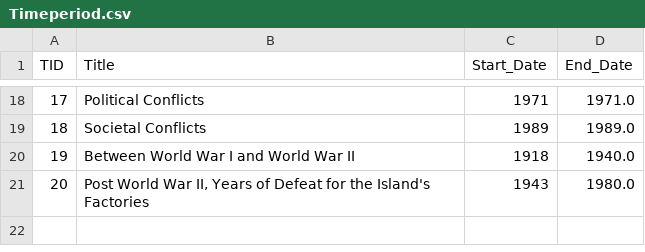
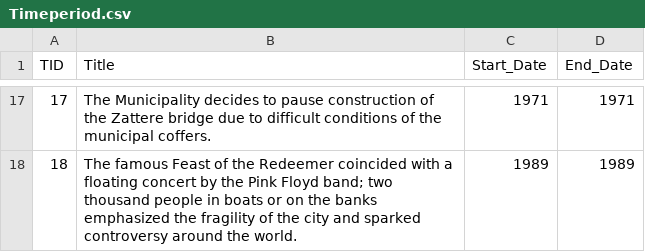
Before and after one commit to jjheals/Industrial-Giudecca, a CSV file: industrialgiudecca/data_analysis/sheets/csvs/Timeperiod.csv, drawn as a sheet; only a part is shown, gaps mark what is left out; the diff covers the shown part only.

```diff
--- a/industrialgiudecca/data_analysis/sheets/csvs/Timeperiod.csv
+++ b/industrialgiudecca/data_analysis/sheets/csvs/Timeperiod.csv
@@ -18,4 +17,2 @@ TID,Title,Start_Date,End_Date
-17,Political Conflicts,1971,1971.0
-18,Societal Conflicts,1989,1989.0
-19,Between World War I and World War II,1918,1940.0
-20,"Post World War II, Years of Defeat for the Island's Factories",1943,1980.0
+17,The Municipality decides to pause construction of the Zattere bridge due to difficult conditions of the municipal coffers.,1971,1971
+18,The famous Feast of the Redeemer coincided with a floating concert by the Pink Floyd band; two thousand people in boats or on the banks emphasized the fragility of the city and sparked controversy around the world.,1989,1989
```
Also changed, not shown: 4 added rows, 5 removed rows and 22 edited cells elsewhere in this file, industrialgiudecca/data_analysis/sheets/csvs/Building.csv, industrialgiudecca/data_analysis/sheets/csvs/Employment_Over_Time.csv, 5 other files.
